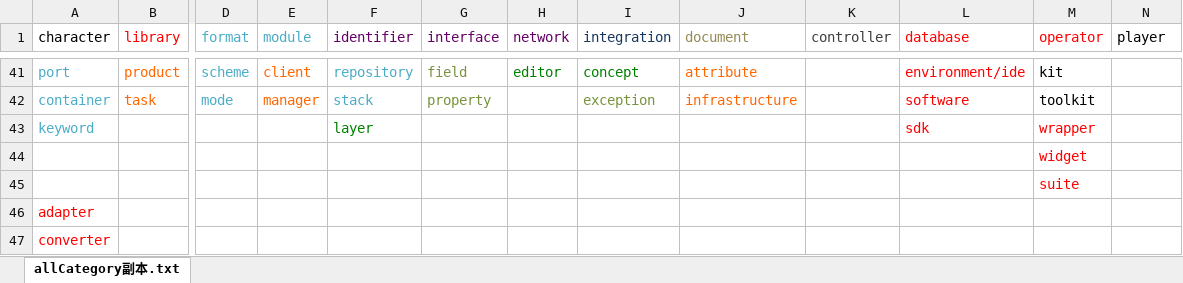
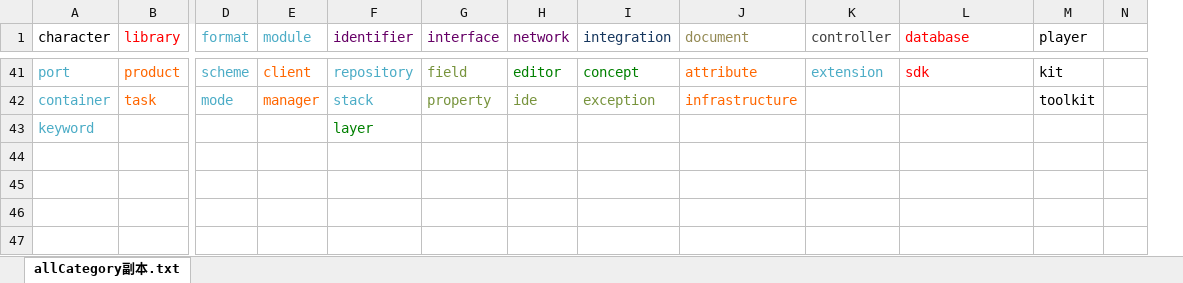
Before and after one commit to bitsunny/Individual-Project---COMP4550-ANU-, an Excel workbook: allCategory_grouping.xlsx, sheet allCategory副本.txt, drawn as a sheet; only a part is shown, gaps mark what is left out; values as stored, in another font and other column widths than the file's, no borders; removed rows and columns are numbered as before the commit, all else as after; rows hold the shown columns only; the diff covers the shown part only; the diff names each change by its address in the sheet, - before the commit and + after, or states it on an @@ line.

```diff
--- a/allCategory_grouping.xlsx (sheet allCategory副本.txt)
+++ b/allCategory_grouping.xlsx (sheet allCategory副本.txt)
-column M (operator), rows 41-43: kit | toolkit | wrapper
+column N, empty
-K41 (controller): (empty)
+K41 (controller): extension
-L41 (database): environment/ide
+L41 (database): sdk
-M41 (player): (empty)
+M41 (player): kit
-H42 (network): (empty)
+H42 (network): ide
-L42 (database): software
+L42 (database): (empty)
-M42 (player): (empty)
+M42 (player): toolkit
-L43 (database): sdk
+L43 (database): (empty)
-row 44:  |  |  |  |  |  |  |  |  |  |  | widget
-row 45:  |  |  |  |  |  |  |  |  |  |  | suite
-row 46: adapter
-row 47: converter
```
Also changed, not shown: 21 added rows, 21 removed rows and 8 edited cells elsewhere in this sheet.
